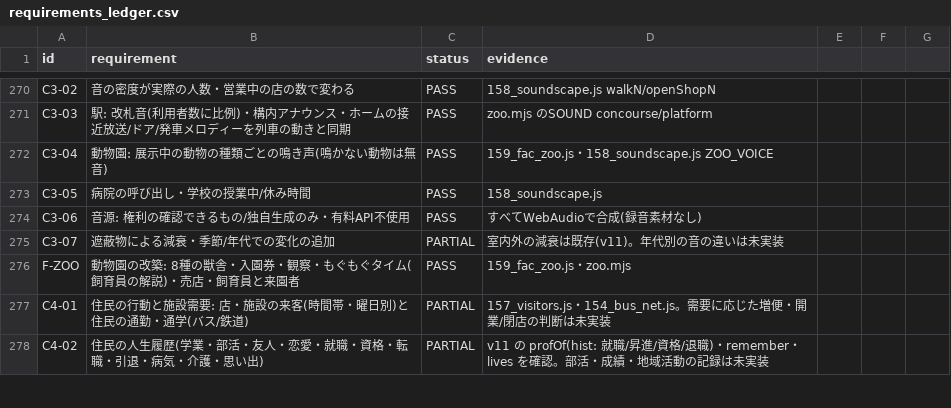
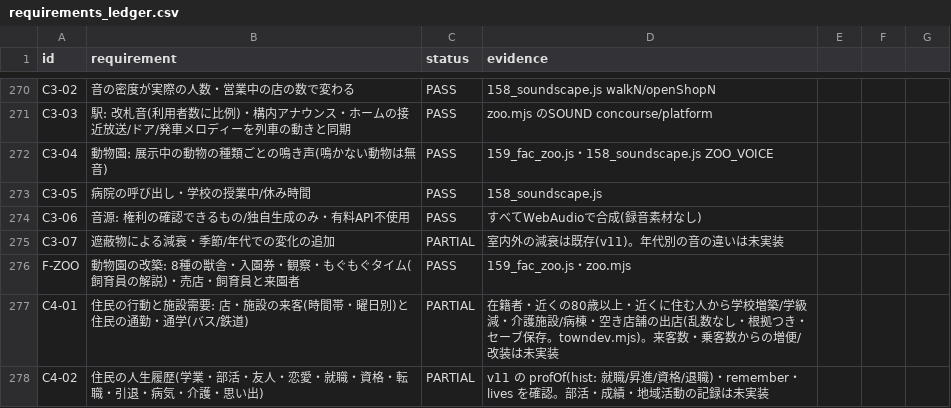
Before and after one commit to tanakasan550-crypto/retro-town, a CSV file: city/docs/requirements_ledger.csv, drawn as a sheet; only a part is shown, gaps mark what is left out; the diff covers the shown part only.

```diff
--- a/city/docs/requirements_ledger.csv
+++ b/city/docs/requirements_ledger.csv
@@ -276,3 +276,3 @@ C3-07,遮蔽物による減衰・季節/年代での変化の追加,PARTIAL,室
 F-ZOO,動物園の改築: 8種の獣舎・入園券・観察・もぐもぐタイム(飼育員の解説)・売店・飼育員と来園者,PASS,159_fac_zoo.js・zoo.mjs
-C4-01,住民の行動と施設需要: 店・施設の来客(時間帯・曜日別)と住民の通勤・通学(バス/鉄道),PARTIAL,157_visitors.js・154_bus_net.js。需要に応じた増便・開業/閉店の判断は未実装
+C4-01,住民の行動と施設需要: 店・施設の来客(時間帯・曜日別)と住民の通勤・通学(バス/鉄道),PARTIAL,在籍者・近くの80歳以上・近くに住む人から学校増築/学級減・介護施設/病棟・空き店舗の出店(乱数なし・根拠つき・セーブ保存。towndev.mjs)。来客数・乗客数からの増便/改装は未実装
 C4-02,住民の人生履歴(学業・部活・友人・恋愛・就職・資格・転職・引退・病気・介護・思い出),PARTIAL,v11 の profOf(hist: 就職/昇進/資格/退職)・remember・lives を確認。部活・成績・地域活動の記録は未実装
```
Also changed, not shown: 3 added rows and 14 edited cells elsewhere in this file, 2 other files.
